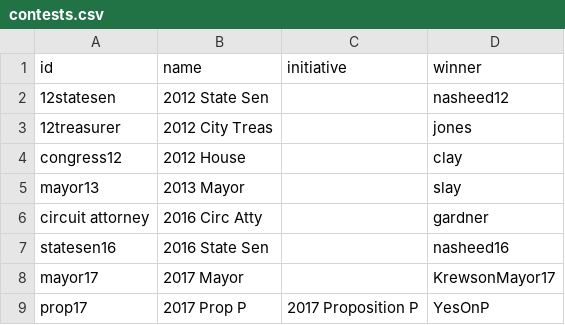
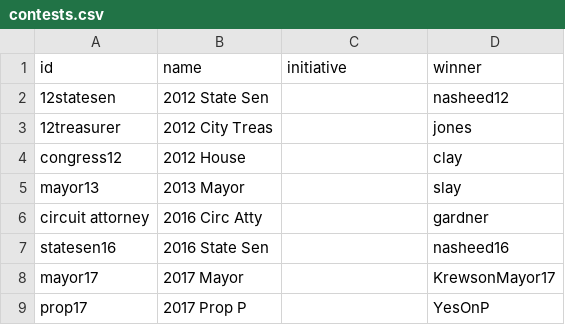
Before and after one commit to PJ2146/PJ2146.github.io, a CSV file: data/contests.csv, drawn as a sheet.

Commit message:
Prop P Data

```diff
--- a/data/contests.csv
+++ b/data/contests.csv
@@ -8,2 +8,2 @@ statesen16,2016 State Sen,,nasheed16
 mayor17,2017 Mayor,,KrewsonMayor17
-prop17,2017 Prop P,2017 Proposition P,YesOnP
+prop17,2017 Prop P,,YesOnP
```
